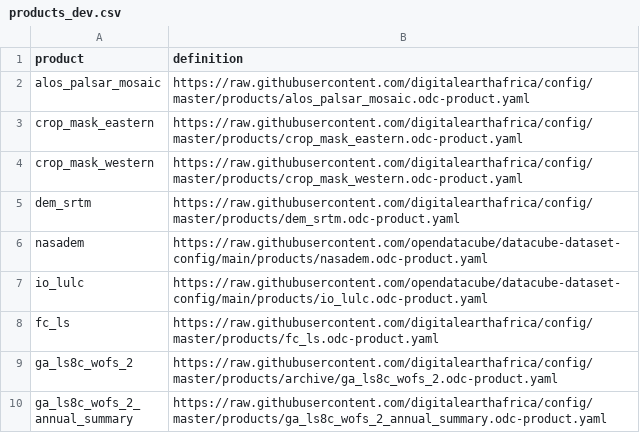
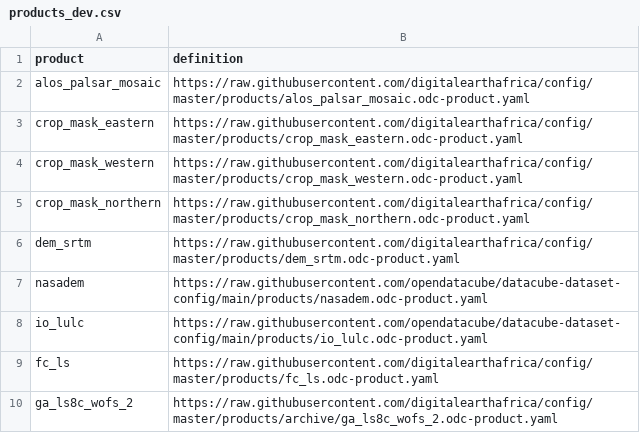
Before and after one commit to digitalearthafrica/config, a CSV file: dev/products_dev.csv, drawn as a sheet; only a part is shown; the shorter side is filled out with more unchanged rows.

Commit message:
add product yaml to dev for crop_mask_northern

```diff
--- a/dev/products_dev.csv
+++ b/dev/products_dev.csv
@@ -4,2 +4,3 @@ crop_mask_eastern,https://raw.githubusercontent.com/digitalearthafrica/config/ma
 crop_mask_western,https://raw.githubusercontent.com/digitalearthafrica/config/master/products/crop_mask_western.odc-product.yaml
+crop_mask_northern,https://raw.githubusercontent.com/digitalearthafrica/config/master/products/crop_mask_northern.odc-product.yaml
 dem_srtm,https://raw.githubusercontent.com/digitalearthafrica/config/master/products/dem_srtm.odc-product.yaml
```
Also changed, not shown: 1 other file.
